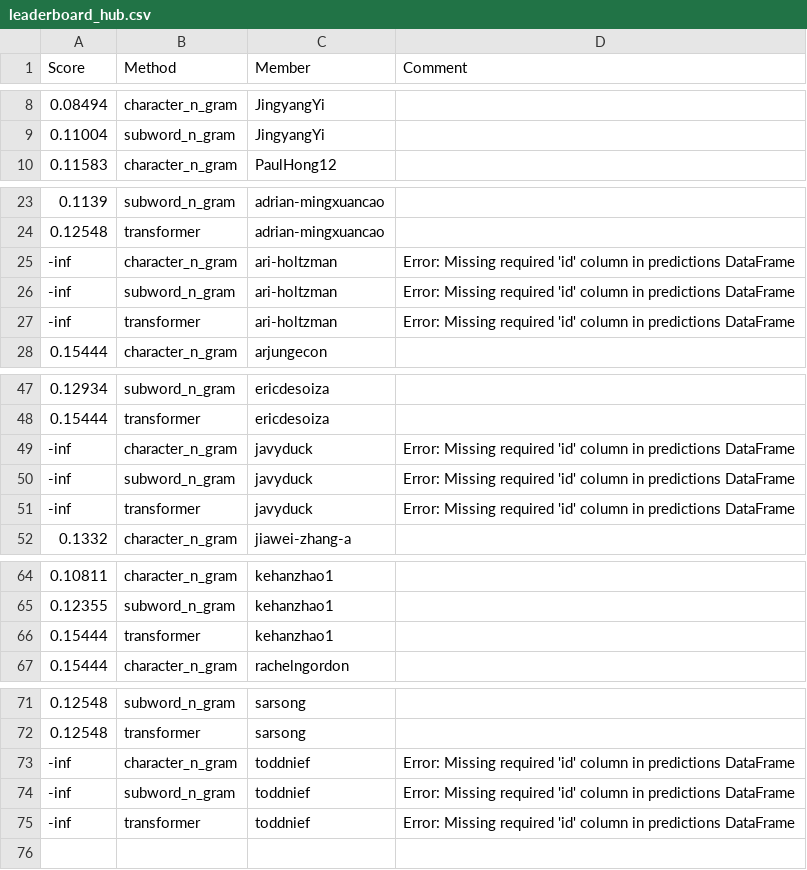
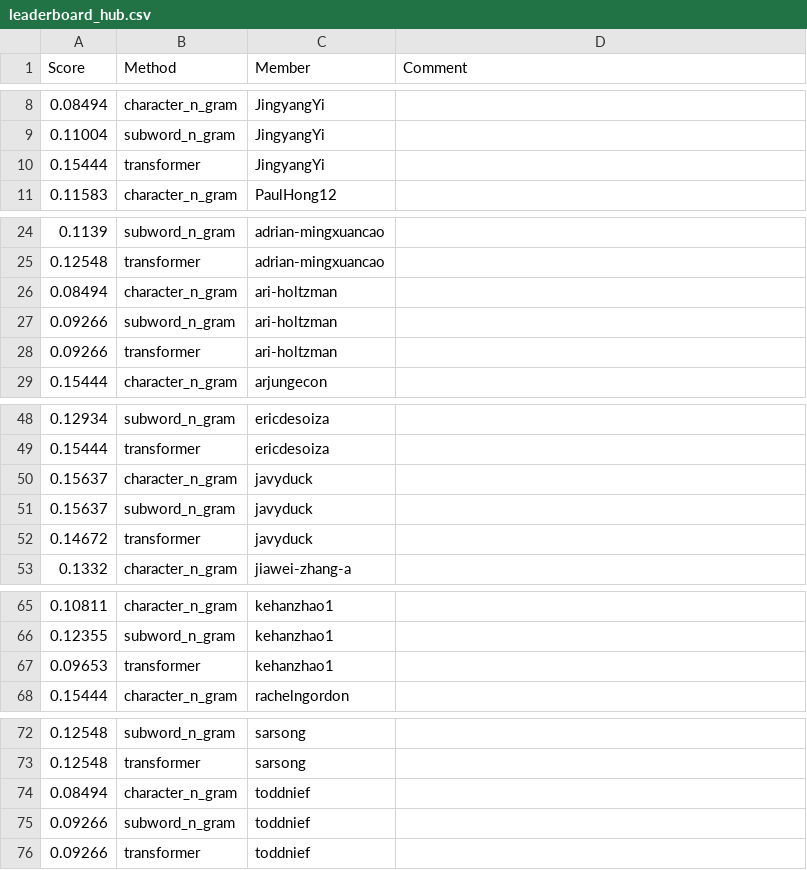
Before and after one commit to UChi-CI/data-37712-win25-leaderboard, a CSV file: assignment-2-leaderboard/leaderboard_hub.csv, drawn as a sheet; only a part is shown, gaps mark what is left out; the diff covers the shown part only.

Commit message:
Leaderboard Update

```diff
--- a/assignment-2-leaderboard/leaderboard_hub.csv
+++ b/assignment-2-leaderboard/leaderboard_hub.csv
@@ -9,2 +9,3 @@ Score,Method,Member,Comment
 0.11004,subword_n_gram,JingyangYi,
+0.15444,transformer,JingyangYi,
 0.11583,character_n_gram,PaulHong12,
@@ -24,5 +25,5 @@ Score,Method,Member,Comment
 0.12548,transformer,adrian-mingxuancao,
--inf,character_n_gram,ari-holtzman,Error: Missing required 'id' column in predictions DataFrame
--inf,subword_n_gram,ari-holtzman,Error: Missing required 'id' column in predictions DataFrame
--inf,transformer,ari-holtzman,Error: Missing required 'id' column in predictions DataFrame
+0.08494,character_n_gram,ari-holtzman,
+0.09266,subword_n_gram,ari-holtzman,
+0.09266,transformer,ari-holtzman,
 0.15444,character_n_gram,arjungecon,
@@ -48,5 +49,5 @@ Score,Method,Member,Comment
 0.15444,transformer,ericdesoiza,
--inf,character_n_gram,javyduck,Error: Missing required 'id' column in predictions DataFrame
--inf,subword_n_gram,javyduck,Error: Missing required 'id' column in predictions DataFrame
--inf,transformer,javyduck,Error: Missing required 'id' column in predictions DataFrame
+0.15637,character_n_gram,javyduck,
+0.15637,subword_n_gram,javyduck,
+0.14672,transformer,javyduck,
 0.1332,character_n_gram,jiawei-zhang-a,
@@ -65,3 +66,3 @@ Score,Method,Member,Comment
 0.12355,subword_n_gram,kehanzhao1,
-0.15444,transformer,kehanzhao1,
+0.09653,transformer,kehanzhao1,
 0.15444,character_n_gram,rachelngordon,
@@ -72,4 +73,4 @@ Score,Method,Member,Comment
 0.12548,transformer,sarsong,
--inf,character_n_gram,toddnief,Error: Missing required 'id' column in predictions DataFrame
--inf,subword_n_gram,toddnief,Error: Missing required 'id' column in predictions DataFrame
--inf,transformer,toddnief,Error: Missing required 'id' column in predictions DataFrame
+0.08494,character_n_gram,toddnief,
+0.09266,subword_n_gram,toddnief,
+0.09266,transformer,toddnief,
```
Also changed, not shown: 3 edited cells elsewhere in this file.
